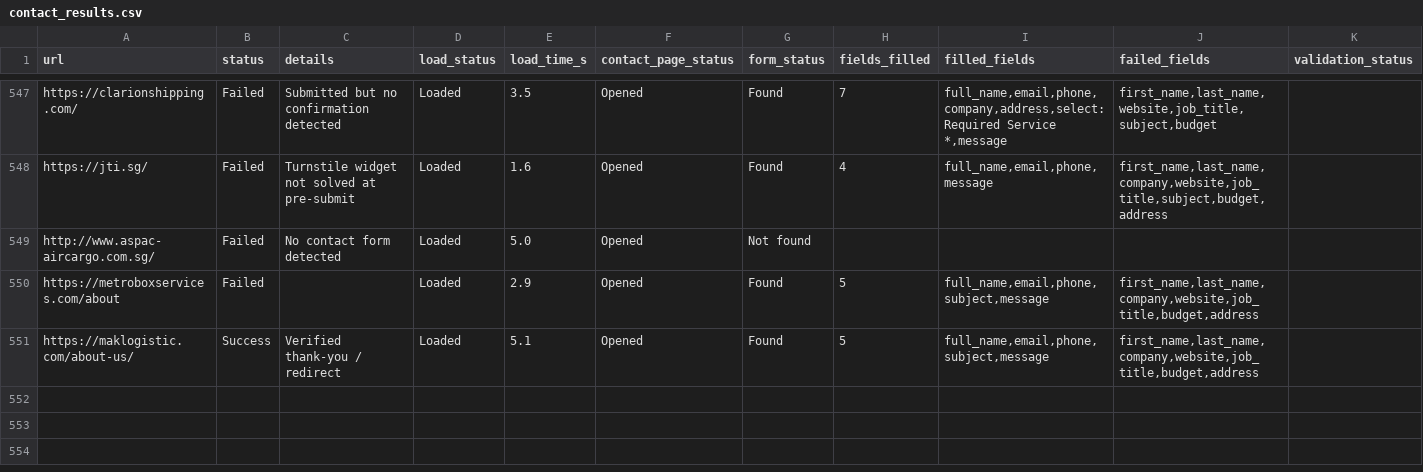
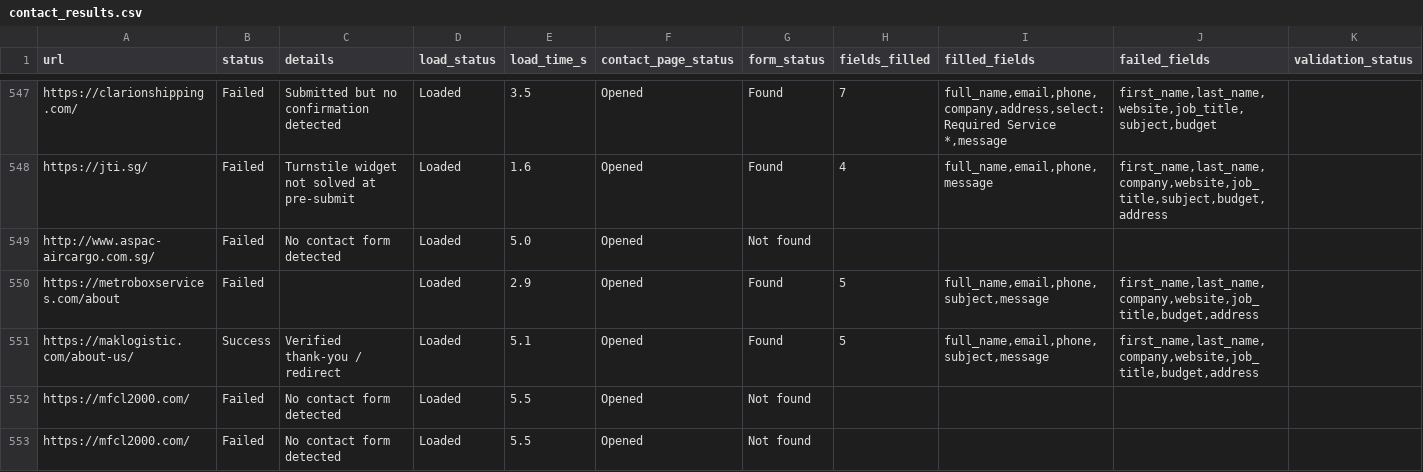
Before and after one commit to AhtehshamSanandwala/outreach-automation, a CSV file: form_results/contact_results.csv, drawn as a sheet; only a part is shown, gaps mark what is left out; rows hold the shown columns only; the diff names each change by its address in the sheet, - before the commit and + after, or states it on an @@ line.

```diff
--- a/form_results/contact_results.csv
+++ b/form_results/contact_results.csv
+row 552: https://mfcl2000.com/ | Failed | No contact form detected | Loaded | 5.5 | Opened | Not found
+row 553: https://mfcl2000.com/ | Failed | No contact form detected | Loaded | 5.5 | Opened | Not found
```
Also changed, not shown: form_results/cold_email_operations_leads.csv, form_results/cold_email_outbound_queue.csv, 7 other files.
